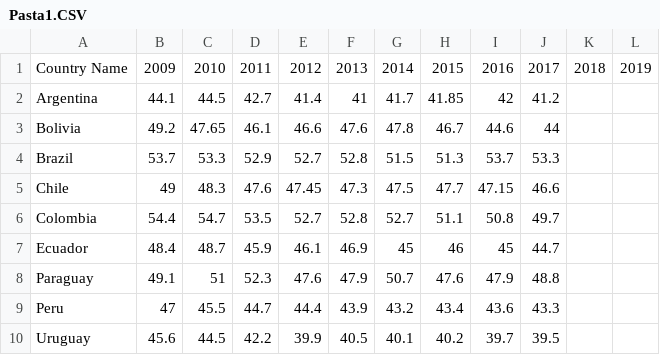
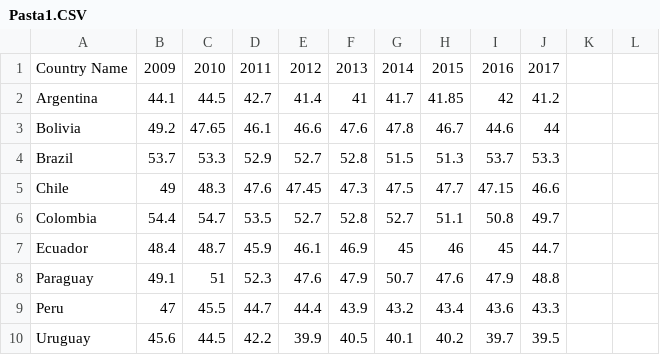
Before and after one commit to TannishSphinx/a2, a CSV file: Pasta1.CSV, drawn as a sheet.

Commit message:
Update Pasta1.CSV

```diff
--- a/Pasta1.CSV
+++ b/Pasta1.CSV
@@ -1,2 +1,2 @@
-Country Name,2009,2010,2011,2012,2013,2014,2015,2016,2017,2018,2019
+Country Name,2009,2010,2011,2012,2013,2014,2015,2016,2017
 Argentina,44.1,44.5,42.7,41.4,41,41.7,41.85,42,41.2
```
